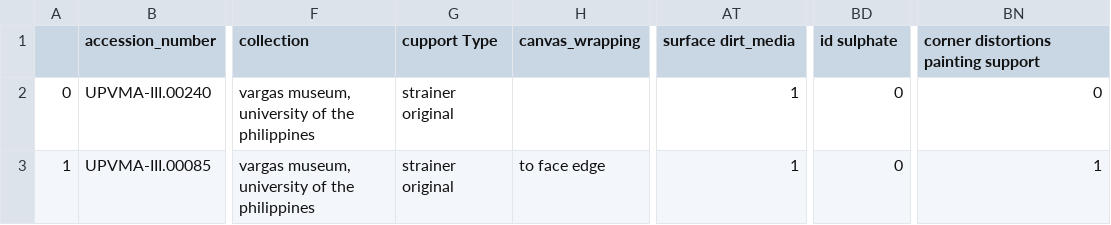
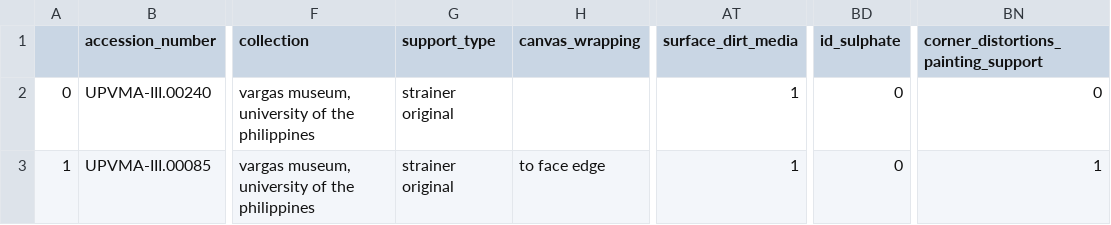
Before and after one commit to DS-Project-Group-7/Data-Science-Project, a CSV file: data/cleanData.csv, drawn as a sheet; only a part is shown, gaps mark what is left out; the diff names each change by its address in the sheet, - before the commit and + after, or states it on an @@ line.

Commit message:
cleandata with new names
updated the names

```diff
--- a/data/cleanData.csv
+++ b/data/cleanData.csv
-G1: cupport Type
+G1: support_type
-AT1: surface dirt_media
+AT1: surface_dirt_media
-BD1: id sulphate
+BD1: id_sulphate
-BN1: corner distortions painting support
+BN1: corner_distortions_painting_support
```
